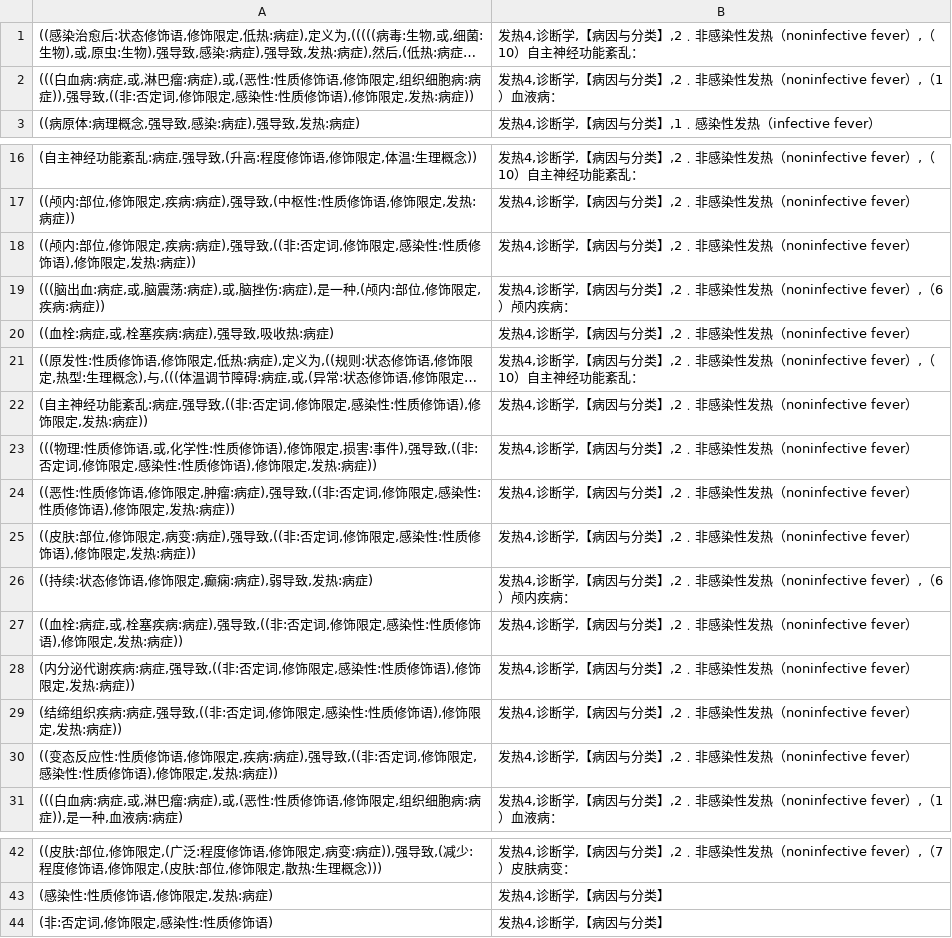
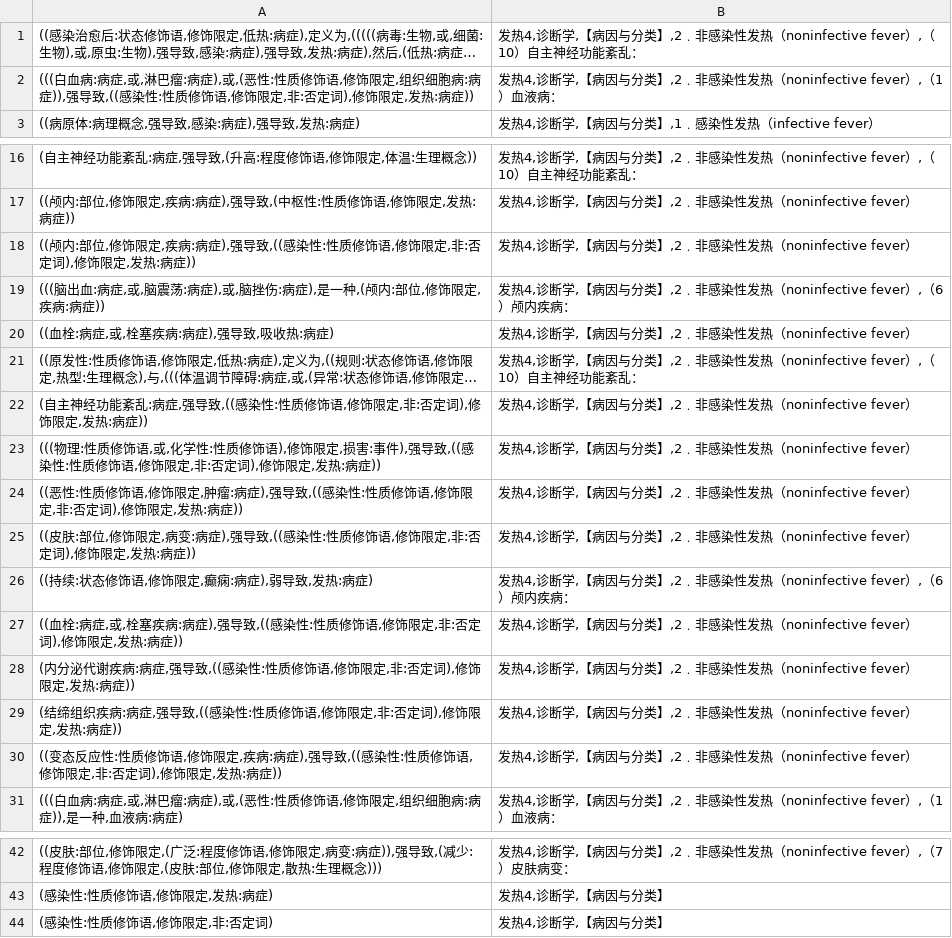
Before and after one commit to edithwuly/mongodb, a CSV file: src/main/resources/data/发热4.csv, drawn as a sheet; only a part is shown, gaps mark what is left out; long unchanged cells end in …; the diff names each change by its address in the sheet, - before the commit and + after, or states it on an @@ line.

```diff
--- a/src/main/resources/data/发热4.csv
+++ b/src/main/resources/data/发热4.csv
-A2: …强导致,((非:否定词,修饰限定,感染性:性质修饰语),修饰限…
+A2: …强导致,((感染性:性质修饰语,修饰限定,非:否定词),修饰限…
-A18: …强导致,((非:否定词,修饰限定,感染性:性质修饰语),修饰限…
+A18: …强导致,((感染性:性质修饰语,修饰限定,非:否定词),修饰限…
-A22: …强导致,((非:否定词,修饰限定,感染性:性质修饰语),修饰限…
+A22: …强导致,((感染性:性质修饰语,修饰限定,非:否定词),修饰限…
-A23: …强导致,((非:否定词,修饰限定,感染性:性质修饰语),修饰限…
+A23: …强导致,((感染性:性质修饰语,修饰限定,非:否定词),修饰限…
-A24: …强导致,((非:否定词,修饰限定,感染性:性质修饰语),修饰限…
+A24: …强导致,((感染性:性质修饰语,修饰限定,非:否定词),修饰限…
-A25: …强导致,((非:否定词,修饰限定,感染性:性质修饰语),修饰限…
+A25: …强导致,((感染性:性质修饰语,修饰限定,非:否定词),修饰限…
-A27: …强导致,((非:否定词,修饰限定,感染性:性质修饰语),修饰限…
+A27: …强导致,((感染性:性质修饰语,修饰限定,非:否定词),修饰限…
-A28: …强导致,((非:否定词,修饰限定,感染性:性质修饰语),修饰限…
+A28: …强导致,((感染性:性质修饰语,修饰限定,非:否定词),修饰限…
-A29: …强导致,((非:否定词,修饰限定,感染性:性质修饰语),修饰限…
+A29: …强导致,((感染性:性质修饰语,修饰限定,非:否定词),修饰限…
-A30: …强导致,((非:否定词,修饰限定,感染性:性质修饰语),修饰限…
+A30: …强导致,((感染性:性质修饰语,修饰限定,非:否定词),修饰限…
-A44: (非:否定词,修饰限定,感染性:性质修饰语)
+A44: (感染性:性质修饰语,修饰限定,非:否定词)
```
Also changed, not shown: target/classes/data/发热4.csv, 5 other files.
